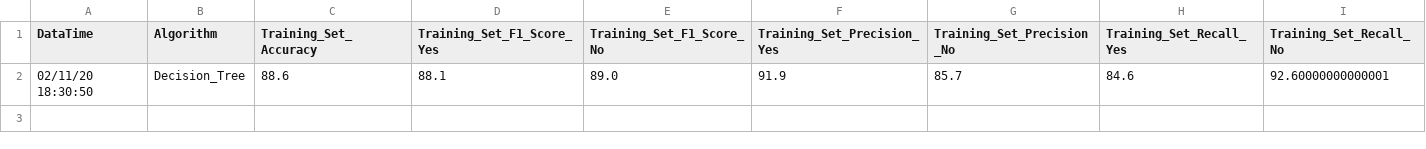
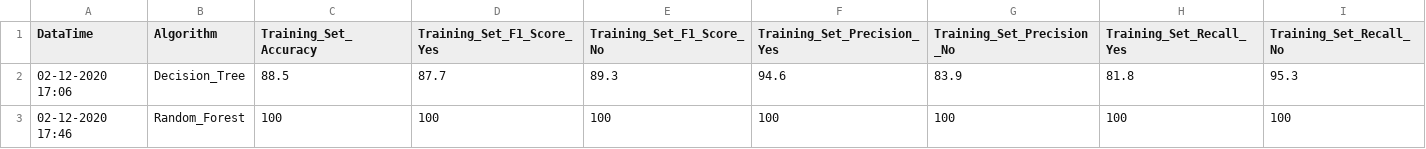
Before and after one commit to ashishkr568/attrition_prediction, a CSV file: output/Accuracy_Metrices.csv, drawn as a sheet; only a part is shown; removed rows and columns are numbered as before the commit, all else as after; rows hold the shown columns only; the diff names each change by its address in the sheet, - before the commit and + after, or states it on an @@ line.

Commit message:
Updating output files

```diff
--- a/output/Accuracy_Metrices.csv
+++ b/output/Accuracy_Metrices.csv
-row 2: 02/11/20 18:30:50 | Decision_Tree | 88.6 | 88.1 | 89.0 | 91.9 | 85.7 | 84.6 | 92.60000000000001
+row 2: 02-12-2020 17:06 | Decision_Tree | 88.5 | 87.7 | 89.3 | 94.6 | 83.9 | 81.8 | 95.3
+row 3: 02-12-2020 17:46 | Random_Forest | 100 | 100 | 100 | 100 | 100 | 100 | 100
```
Also changed, not shown: 10 other files.
